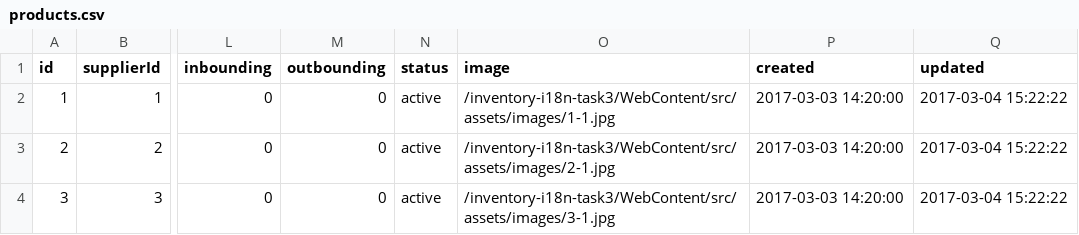
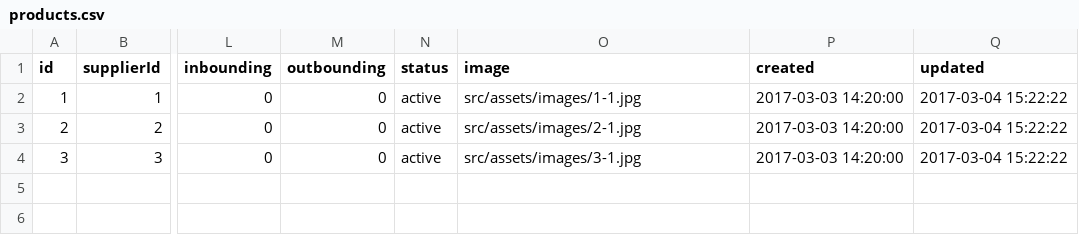
Before and after one commit to weimingwill/inventory-system, a CSV file: WebContent/src/data/products.csv, drawn as a sheet; only a part is shown, gaps mark what is left out; the diff names each change by its address in the sheet, - before the commit and + after, or states it on an @@ line.

```diff
--- a/WebContent/src/data/products.csv
+++ b/WebContent/src/data/products.csv
-O2 (image): /inventory-i18n-task3/WebContent/src/assets/images/1-1.jpg
+O2 (image): src/assets/images/1-1.jpg
-O3 (image): /inventory-i18n-task3/WebContent/src/assets/images/2-1.jpg
+O3 (image): src/assets/images/2-1.jpg
-O4 (image): /inventory-i18n-task3/WebContent/src/assets/images/3-1.jpg
+O4 (image): src/assets/images/3-1.jpg
```
Also changed, not shown: WebContent/src/data/variants.csv.
